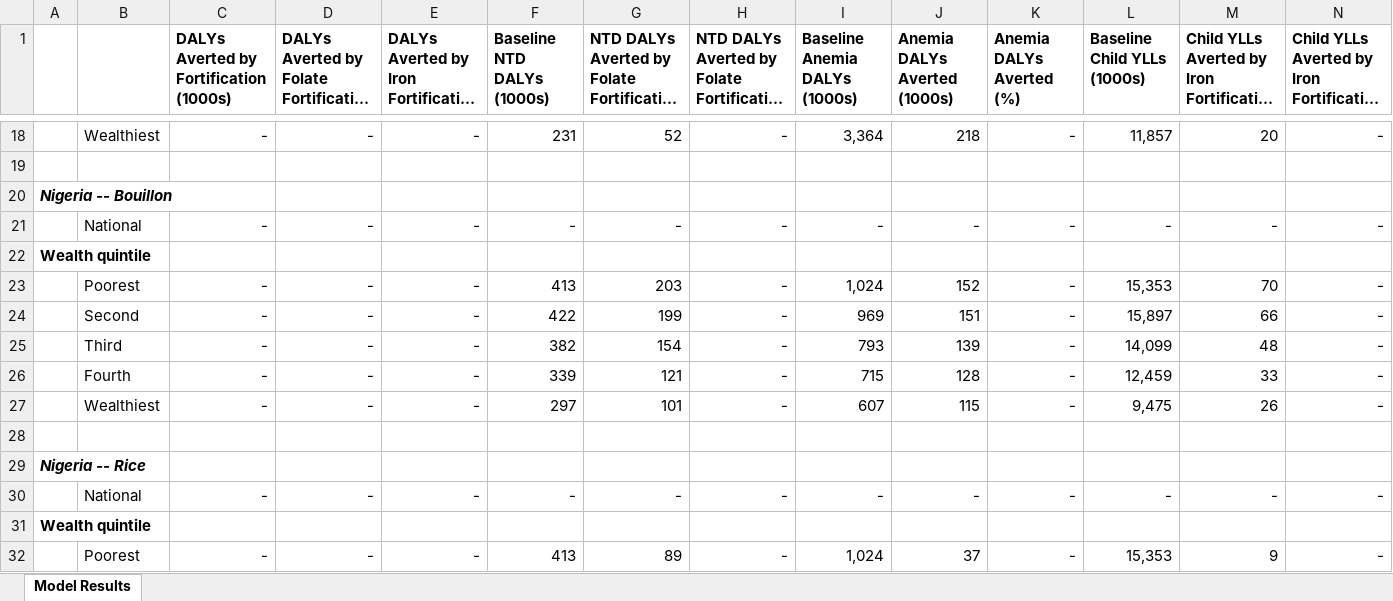
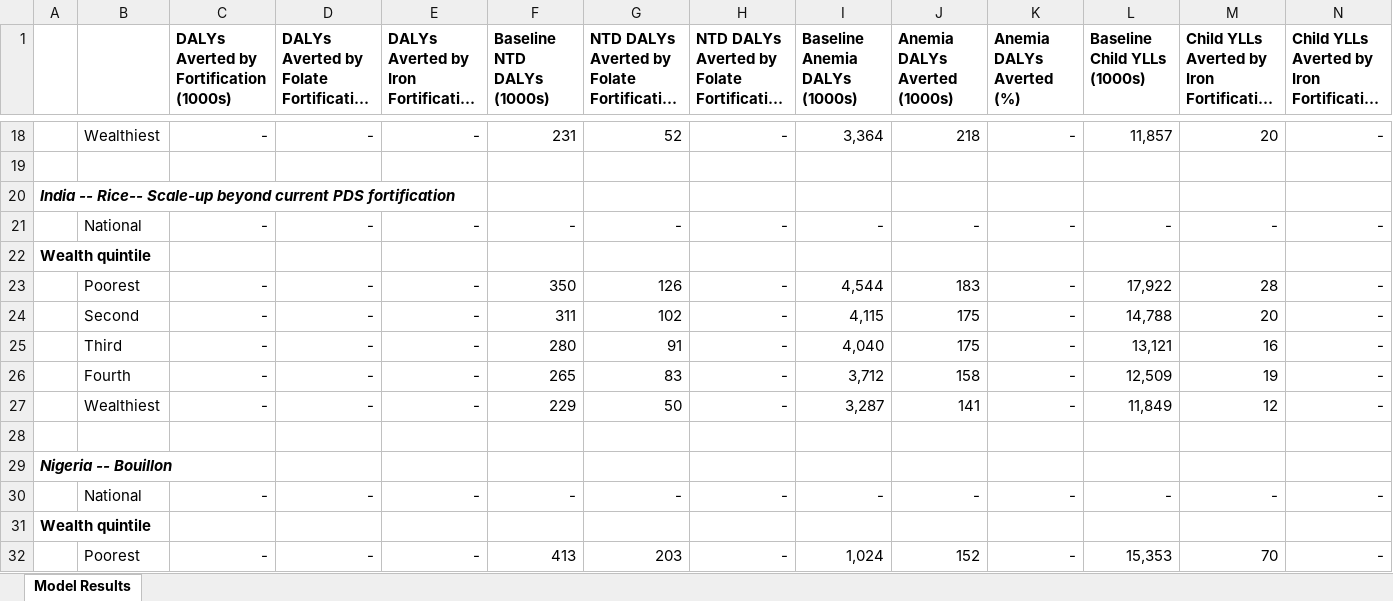
Before and after one commit to ihmeuw/vivarium_gates_lsff_2026, an Excel workbook: 5000_analyze_results/results_spreadsheet.xlsx, sheet Model Results, drawn as a sheet; only a part is shown, gaps mark what is left out; the shorter side is filled out with more unchanged rows; long unchanged cells end in …; values as stored, in another font and other column widths than the file's, no borders; rows hold the shown columns only; the diff names each change by its address in the sheet, - before the commit and + after, or states it on an @@ line.

Commit message:
add scale-up vs. current for India/rice

```diff
--- a/5000_analyze_results/results_spreadsheet.xlsx (sheet Model Results)
+++ b/5000_analyze_results/results_spreadsheet.xlsx (sheet Model Results)
+row 20: India -- Rice-- Scale-up beyond current PDS fortification
+row 21:  | National | - | - | - | - | - | - | - | - | - | - | - | -
+row 22: Wealth quintile
+row 23:  | Poorest | - | - | - | 350 | 126 | - | 4,544 | 183 | - | 17,922 | 28 | -
+row 24:  | Second | - | - | - | 311 | 102 | - | 4,115 | 175 | - | 14,788 | 20 | -
+row 25:  | Third | - | - | - | 280 | 91 | - | 4,040 | 175 | - | 13,121 | 16 | -
+row 26:  | Fourth | - | - | - | 265 | 83 | - | 3,712 | 158 | - | 12,509 | 19 | -
+row 27:  | Wealthiest | - | - | - | 229 | 50 | - | 3,287 | 141 | - | 11,849 | 12 | -
+row 28: (empty)
```
Also changed, not shown: 3 other files.
